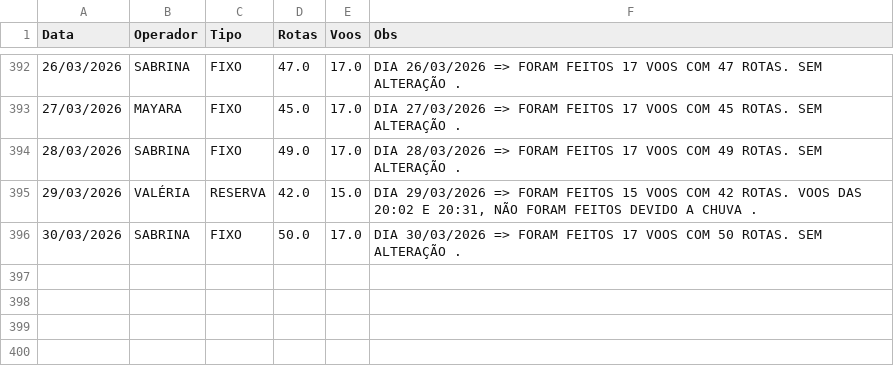
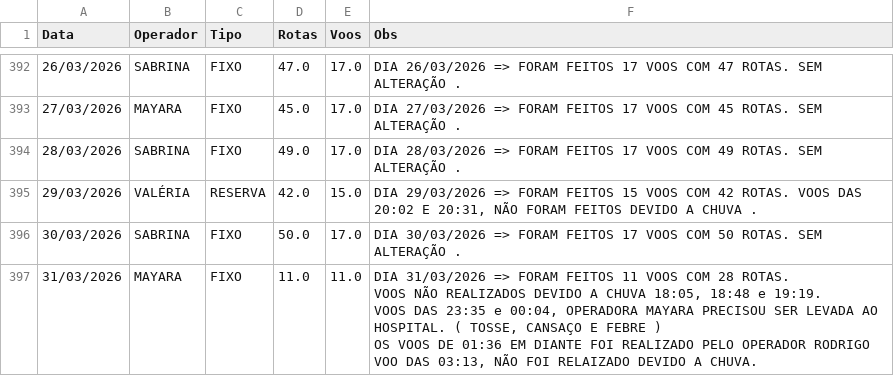
Before and after one commit to notyalcc/Dashboard_unificado, a CSV file: voos.csv, drawn as a sheet; only a part is shown, gaps mark what is left out; ↵ is a line break in a cell; the diff names each change by its address in the sheet, - before the commit and + after, or states it on an @@ line.

Commit message:
Atualizando voos via App

```diff
--- a/voos.csv
+++ b/voos.csv
+row 397: 31/03/2026 | MAYARA | FIXO | 11.0 | 11.0 | DIA 31/03/2026 => FORAM FEITOS 11 VOOS COM 28 ROTAS. ↵ VOOS NÃO REALIZADOS DEVIDO A CHUVA 18:05, 18:48 e 19:19. ↵ VOOS DAS 23:35 e 00:04, OPERADORA MAYARA PRECISOU SER LEVADA AO HOSPITAL. ( TOSSE, CANSAÇO E FEBRE ) ↵ OS VOOS DE 01:36 EM DIANTE FOI REALIZADO PELO OPERADOR RODRIGO ↵ VOO DAS 03:13, NÃO FOI RELAIZADO DEVIDO A CHUVA.
```
